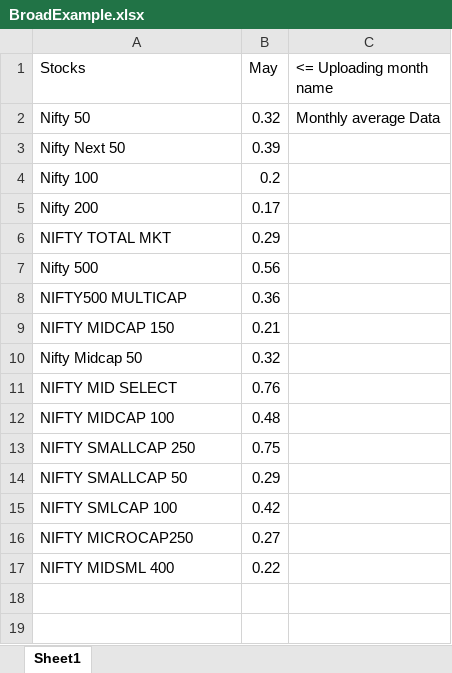
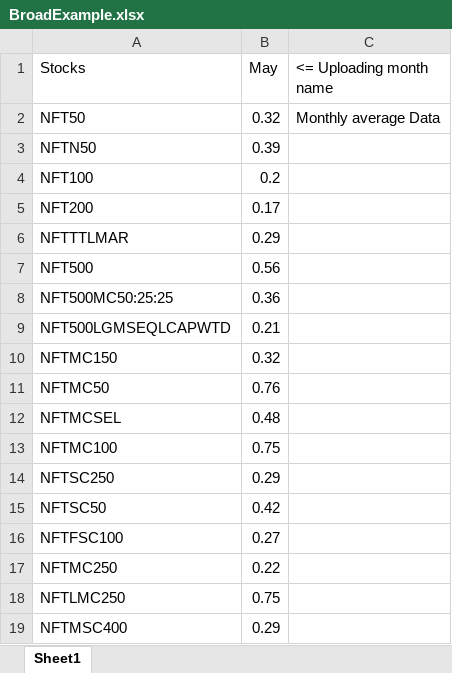
Before and after one commit to kiranbabup/adminVSF, an Excel workbook: src/assets/BroadExample.xlsx, sheet Sheet1, drawn as a sheet; values as stored, in another font and other column widths than the file's, no borders; the diff names each change by its address in the sheet, - before the commit and + after, or states it on an @@ line.

```diff
--- a/src/assets/BroadExample.xlsx (sheet Sheet1)
+++ b/src/assets/BroadExample.xlsx (sheet Sheet1)
-A2 (Stocks): Nifty 50
+A2 (Stocks): NFT50
-A3 (Stocks): Nifty Next 50
+A3 (Stocks): NFTN50
-A4 (Stocks): Nifty 100
+A4 (Stocks): NFT100
-A5 (Stocks): Nifty 200
+A5 (Stocks): NFT200
-A6 (Stocks): NIFTY TOTAL MKT
+A6 (Stocks): NFTTTLMAR
-A7 (Stocks): Nifty 500
+A7 (Stocks): NFT500
-A8 (Stocks): NIFTY500 MULTICAP
+A8 (Stocks): NFT500MC50:25:25
-A9 (Stocks): NIFTY MIDCAP 150
+A9 (Stocks): NFT500LGMSEQLCAPWTD
-A10 (Stocks): Nifty Midcap 50
+A10 (Stocks): NFTMC150
-A11 (Stocks): NIFTY MID SELECT
+A11 (Stocks): NFTMC50
-A12 (Stocks): NIFTY MIDCAP 100
+A12 (Stocks): NFTMCSEL
-A13 (Stocks): NIFTY SMALLCAP 250
+A13 (Stocks): NFTMC100
-A14 (Stocks): NIFTY SMALLCAP 50
+A14 (Stocks): NFTSC250
-A15 (Stocks): NIFTY SMLCAP 100
+A15 (Stocks): NFTSC50
-A16 (Stocks): NIFTY MICROCAP250
+A16 (Stocks): NFTFSC100
-A17 (Stocks): NIFTY MIDSML 400
+A17 (Stocks): NFTMC250
+row 18: NFTLMC250 | 0.75
+row 19: NFTMSC400 | 0.29
```
Also changed, not shown: src/assets/AllIndicesExample.xlsx, src/assets/MonthAndWeekExample.xlsx, 6 other files.
